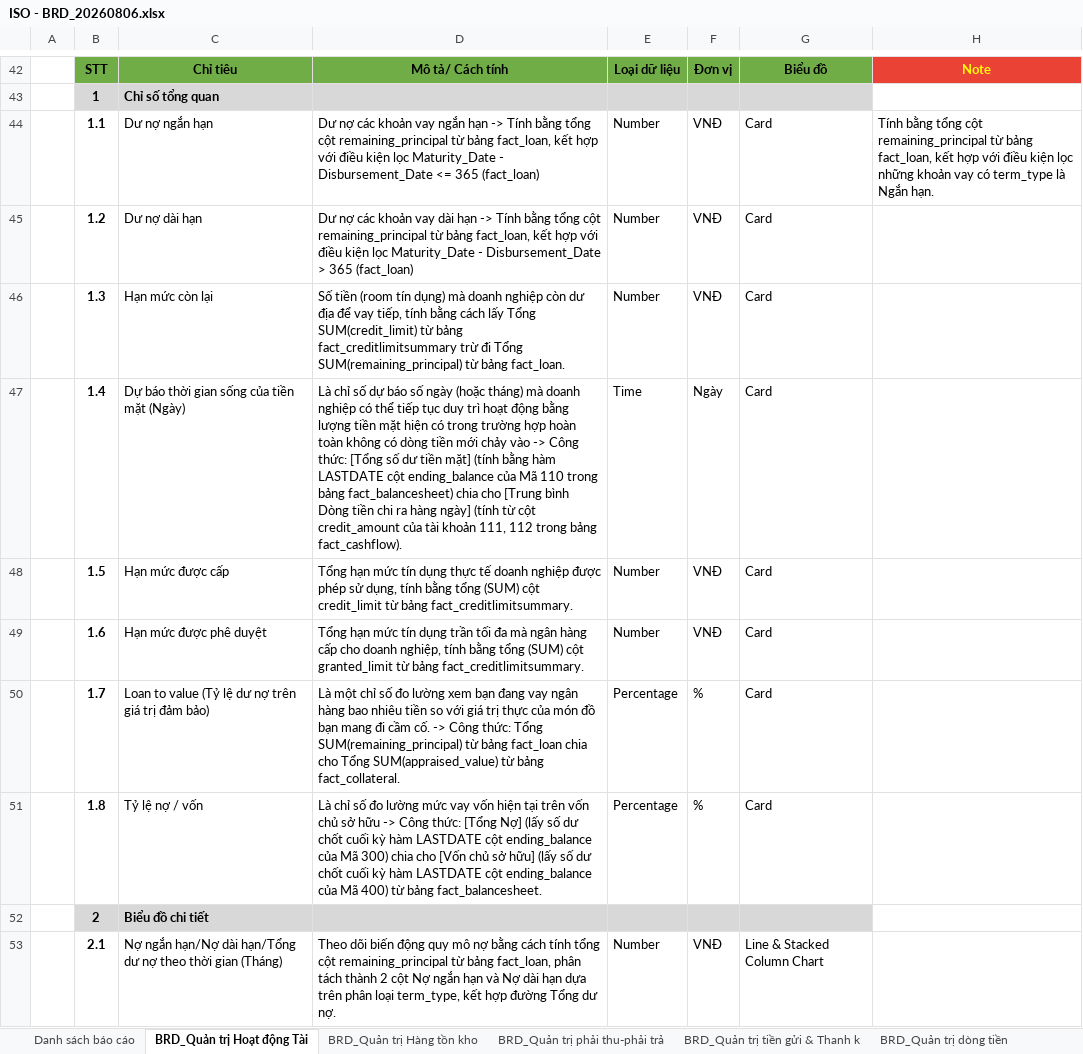
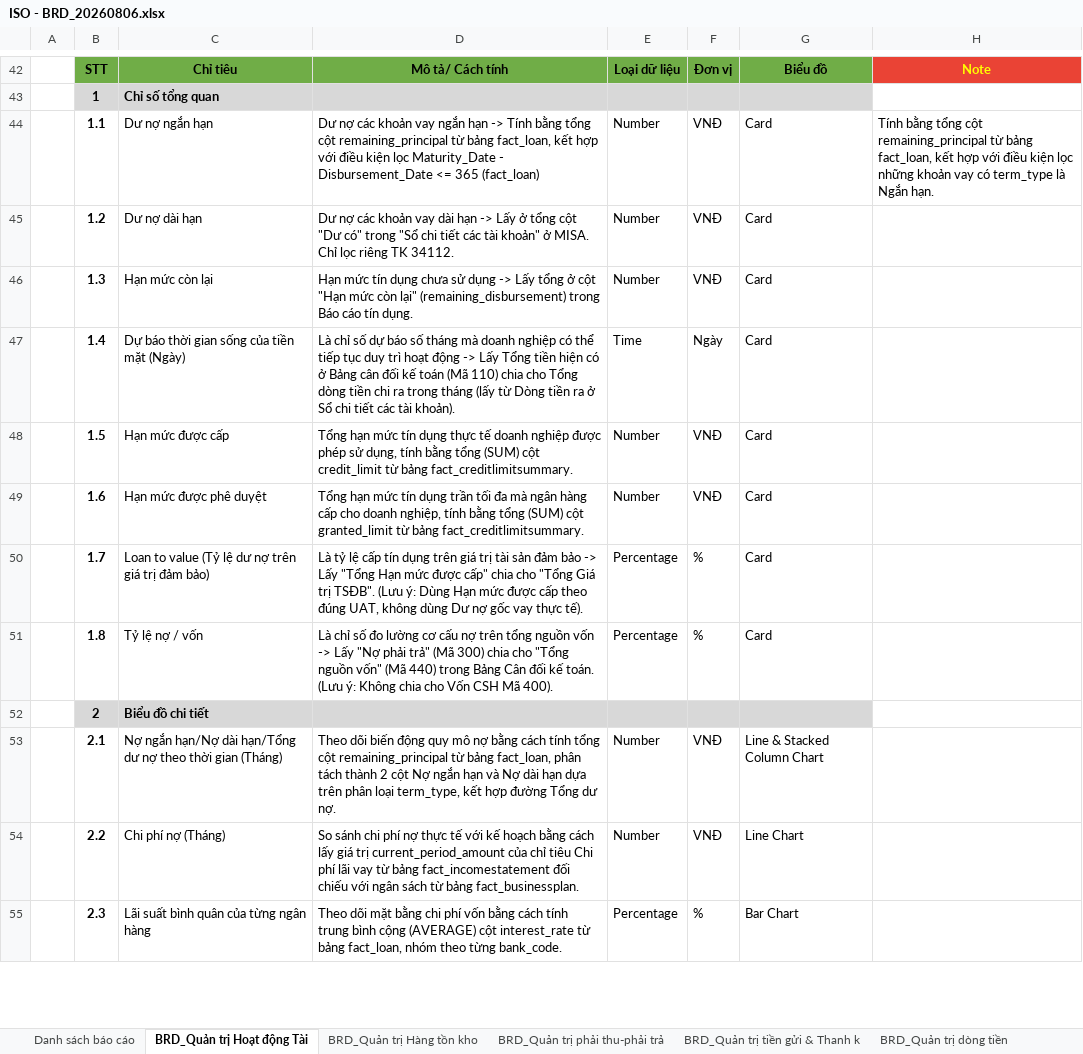
Before and after one commit to huudang-de/GML, an Excel workbook: 2. Tài liệu phân tích và thiết kế/02. BRD & Template/ISO - BRD_20260806.xlsx, sheet BRD_Quản trị Hoạt động Tài, drawn as a sheet; only a part is shown, gaps mark what is left out; the shorter side is filled out with more unchanged rows; values as stored, in another font and other column widths than the file's, no borders; the diff names each change by its address in the sheet, - before the commit and + after, or states it on an @@ line.

```diff
--- a/2. Tài liệu phân tích và thiết kế/02. BRD & Template/ISO - BRD_20260806.xlsx (sheet BRD_Quản trị Hoạt động Tài)
+++ b/2. Tài liệu phân tích và thiết kế/02. BRD & Template/ISO - BRD_20260806.xlsx (sheet BRD_Quản trị Hoạt động Tài)
-D45: …hạn -> Tính bằng tổng cột remaining_principal từ bảng fact_loan, kết hợp với điều kiện lọc Maturity_Date - Disbursement_Date > 365 (fact_loan)
+D45: …hạn -> Lấy ở tổng cột "Dư có" trong "Sổ chi tiết các tài khoản" ở MISA. Chỉ lọc riêng TK 34112.
-D46: Số tiền (room tín dụng) mà doanh nghiệp còn dư địa để vay tiếp, tính bằng cách lấy Tổng SUM(credit_limit) từ bảng fact_creditlimitsummary trừ đi Tổng SUM(remaining_principal) từ bảng fact_loan.
+D46: Hạn mức tín dụng chưa sử dụng -> Lấy tổng ở cột "Hạn mức còn lại" (remaining_disbursement) trong Báo cáo tín dụng.
-D47: …báo số ngày (hoặc tháng) mà doanh nghiệp có thể tiếp tục duy trì hoạt động bằng lượng tiền mặt hiện có trong trường hợp hoàn toàn không có dòng tiền mới chảy vào -> Công thức: [Tổng số dư tiền mặt] (tính bằng hàm LASTDATE cột ending_balance của Mã 110 trong bảng fact_balancesheet) chia cho [Trung bình Dòng tiền chi ra hàng ngày] (tính từ cột credit_amount của tài khoản 111, 112 trong bảng fact_cashflow).
+D47: …báo số tháng mà doanh nghiệp có thể tiếp tục duy trì hoạt động -> Lấy Tổng tiền hiện có ở Bảng cân đối kế toán (Mã 110) chia cho Tổng dòng tiền chi ra trong tháng (lấy từ Dòng tiền ra ở Sổ chi tiết các tài khoản).
-D50: Là một chỉ số đo lường xem bạn đang vay ngân hàng bao nhiêu tiền so với giá trị thực của món đồ bạn mang đi cầm cố. -> Công thức: Tổng SUM(remaining_principal) từ bảng fact_loan chia cho Tổng SUM(appraised_value) từ bảng fact_collateral.
+D50: Là tỷ lệ cấp tín dụng trên giá trị tài sản đảm bảo -> Lấy "Tổng Hạn mức được cấp" chia cho "Tổng Giá trị TSĐB". (Lưu ý: Dùng Hạn mức được cấp theo đúng UAT, không dùng Dư nợ gốc vay thực tế).
-D51: …đo lường mức vay vốn hiện tại trên vốn chủ sở hữu -> Công thức: [Tổng Nợ] (lấy số dư chốt cuối kỳ hàm LASTDATE cột ending_balance của Mã 300) chia cho [Vốn chủ sở hữu] (lấy số dư chốt cuối kỳ hàm LASTDATE cột ending_balance của Mã 400) từ bảng fact_balancesheet.
+D51: …đo lường cơ cấu nợ trên tổng nguồn vốn -> Lấy "Nợ phải trả" (Mã 300) chia cho "Tổng nguồn vốn" (Mã 440) trong Bảng Cân đối kế toán. (Lưu ý: Không chia cho Vốn CSH Mã 400).
```
Also changed, not shown: sheet BRD_Quản trị dòng tiền, sheet BRD_Quản trị tiền gửi & Thanh k, sheet BRD_Quản trị phải thu-phải trả, sheet BRD_Quản trị Hàng tồn kho, 2. Tài liệu phân tích và thiết kế/02. BRD & Template/ISO - BRD_Excel.xlsx, 7 other files.
